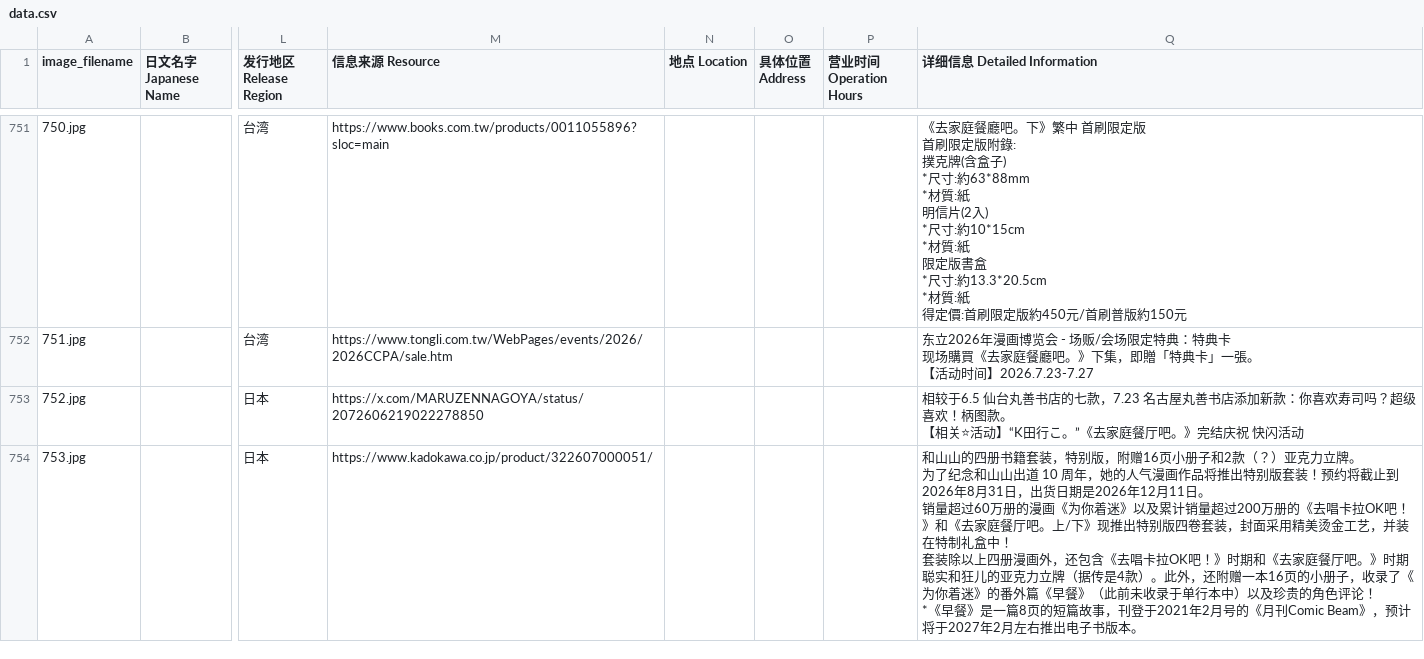
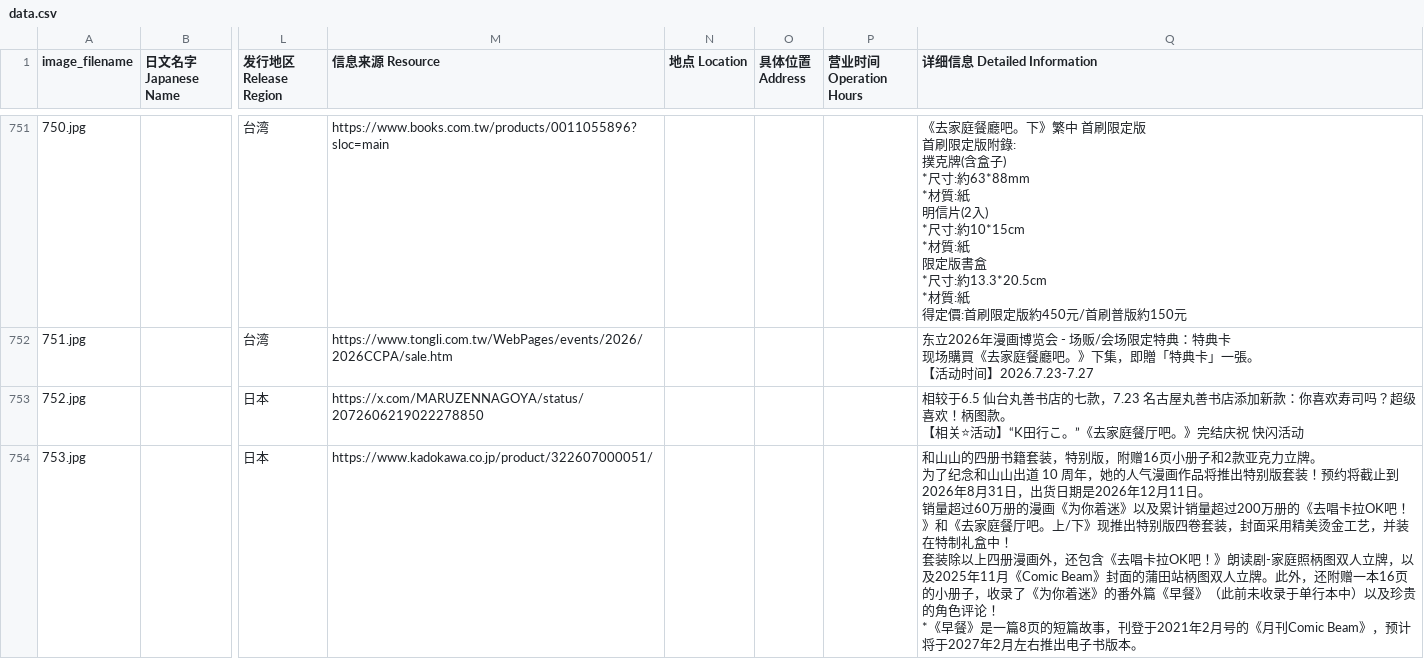
Before and after one commit to DaikonJade/HSS-IKO, a CSV file: data.csv, drawn as a sheet; only a part is shown, gaps mark what is left out; ↵ is a line break in a cell; the diff covers the shown part only; the diff names each change by its address in the sheet, - before the commit and + after, or states it on an @@ line.

Commit message:
Add files via upload

```diff
--- a/data.csv
+++ b/data.csv
-Q754 (详细信息 Detailed Information): …子和2款（？）亚克力立牌。 ↵ 为了纪念和山山出道 10 周年，她的人气漫画作品将推出特别版套装！预约将截止到2026年8月31日，出货日期是2026年12月11日。 ↵ 销量超过60万册的漫画《为你着迷》以及累计销量超过200万册的《去唱卡拉OK吧！》和《去家庭餐厅吧。上/下》现推出特别版四卷套装，封面采用精美烫金工艺，并装在特制礼盒中！ ↵ 套装除以上四册漫画外，还包含《去唱卡拉OK吧！》时期和《去家庭餐厅吧。》时期聪实和狂儿的亚克力立牌（据传是4款）。此外，…
+Q754 (详细信息 Detailed Information): …子和2款亚克力立牌。 ↵ 为了纪念和山山出道 10 周年，她的人气漫画作品将推出特别版套装！预约将截止到2026年8月31日，出货日期是2026年12月11日。 ↵ 销量超过60万册的漫画《为你着迷》以及累计销量超过200万册的《去唱卡拉OK吧！》和《去家庭餐厅吧。上/下》现推出特别版四卷套装，封面采用精美烫金工艺，并装在特制礼盒中！ ↵ 套装除以上四册漫画外，还包含《去唱卡拉OK吧！》朗读剧-家庭照柄图双人立牌，以及2025年11月《Comic Beam》封面的蒲田站柄图双人立牌。此外，…
```
Also changed, not shown: 1 added row and 5 edited cells elsewhere in this file.
